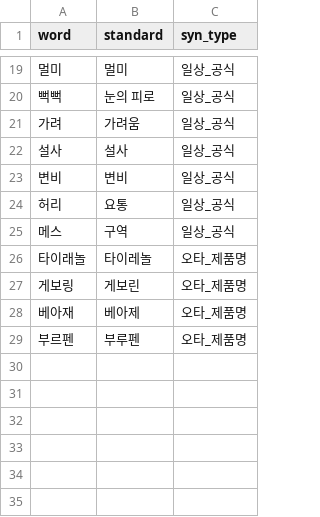
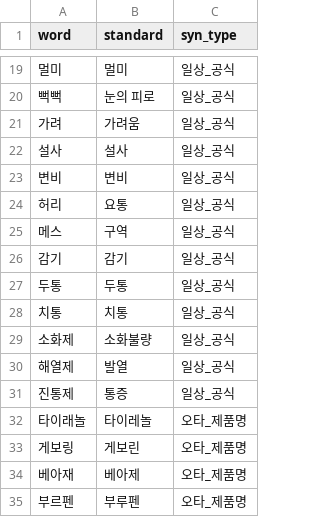
Before and after one commit to AXI260720TEAM3/medi-info, a CSV file: data/dict/synonym.csv, drawn as a sheet; only a part is shown, gaps mark what is left out.

```diff
--- a/data/dict/synonym.csv
+++ b/data/dict/synonym.csv
@@ -25,2 +25,8 @@ word,standard,syn_type
 메스,구역,일상_공식
+감기,감기,일상_공식
+두통,두통,일상_공식
+치통,치통,일상_공식
+소화제,소화불량,일상_공식
+해열제,발열,일상_공식
+진통제,통증,일상_공식
 타이래놀,타이레놀,오타_제품명
```
